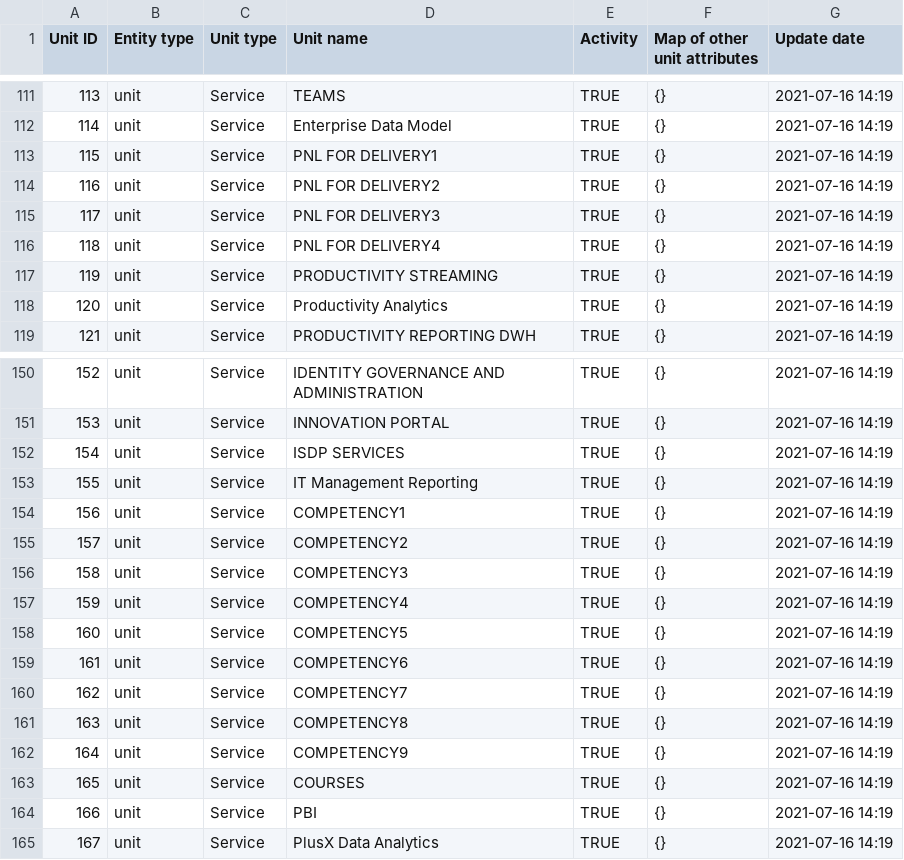
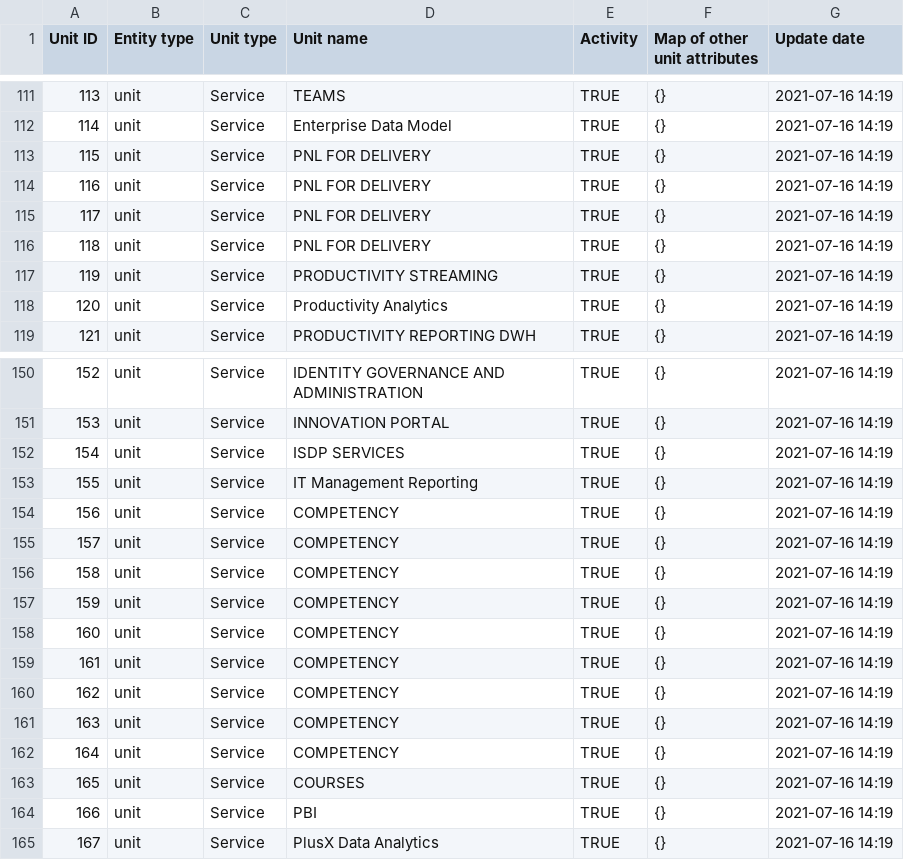
Before and after one commit to KazimirShklennik/dataconnector-csv-checker, a CSV file: src/main/resources/unit.csv, drawn as a sheet; only a part is shown, gaps mark what is left out.

```diff
--- a/src/main/resources/unit.csv
+++ b/src/main/resources/unit.csv
@@ -112,6 +112,6 @@
 114;unit;Service;Enterprise Data Model;TRUE;{};"2021-07-16 14:19"
-115;unit;Service;PNL FOR DELIVERY1;TRUE;{};"2021-07-16 14:19"
-116;unit;Service;PNL FOR DELIVERY2;TRUE;{};"2021-07-16 14:19"
-117;unit;Service;PNL FOR DELIVERY3;TRUE;{};"2021-07-16 14:19"
-118;unit;Service;PNL FOR DELIVERY4;TRUE;{};"2021-07-16 14:19"
+115;unit;Service;PNL FOR DELIVERY;TRUE;{};"2021-07-16 14:19"
+116;unit;Service;PNL FOR DELIVERY;TRUE;{};"2021-07-16 14:19"
+117;unit;Service;PNL FOR DELIVERY;TRUE;{};"2021-07-16 14:19"
+118;unit;Service;PNL FOR DELIVERY;TRUE;{};"2021-07-16 14:19"
 119;unit;Service;PRODUCTIVITY STREAMING;TRUE;{};"2021-07-16 14:19"
@@ -153,11 +153,11 @@
 155;unit;Service;IT Management Reporting;TRUE;{};"2021-07-16 14:19"
-156;unit;Service;COMPETENCY1;TRUE;{};"2021-07-16 14:19"
-157;unit;Service;COMPETENCY2;TRUE;{};"2021-07-16 14:19"
-158;unit;Service;COMPETENCY3;TRUE;{};"2021-07-16 14:19"
-159;unit;Service;COMPETENCY4;TRUE;{};"2021-07-16 14:19"
-160;unit;Service;COMPETENCY5;TRUE;{};"2021-07-16 14:19"
-161;unit;Service;COMPETENCY6;TRUE;{};"2021-07-16 14:19"
-162;unit;Service;COMPETENCY7;TRUE;{};"2021-07-16 14:19"
-163;unit;Service;COMPETENCY8;TRUE;{};"2021-07-16 14:19"
-164;unit;Service;COMPETENCY9;TRUE;{};"2021-07-16 14:19"
+156;unit;Service;COMPETENCY;TRUE;{};"2021-07-16 14:19"
+157;unit;Service;COMPETENCY;TRUE;{};"2021-07-16 14:19"
+158;unit;Service;COMPETENCY;TRUE;{};"2021-07-16 14:19"
+159;unit;Service;COMPETENCY;TRUE;{};"2021-07-16 14:19"
+160;unit;Service;COMPETENCY;TRUE;{};"2021-07-16 14:19"
+161;unit;Service;COMPETENCY;TRUE;{};"2021-07-16 14:19"
+162;unit;Service;COMPETENCY;TRUE;{};"2021-07-16 14:19"
+163;unit;Service;COMPETENCY;TRUE;{};"2021-07-16 14:19"
+164;unit;Service;COMPETENCY;TRUE;{};"2021-07-16 14:19"
 165;unit;Service;COURSES;TRUE;{};"2021-07-16 14:19"
```
Also changed, not shown: 6 other files.
